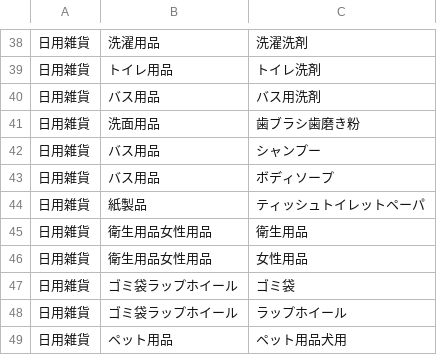
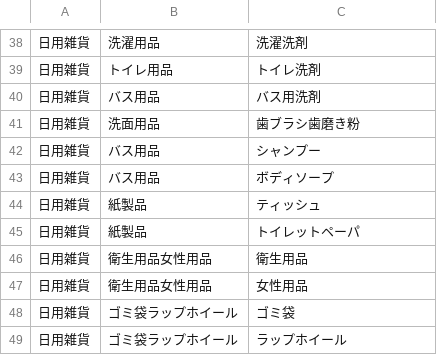
Before and after one commit to tom-sugai/daikou, a CSV file: webroot/data/お使いの商品分類.csv, drawn as a sheet; only a part is shown, gaps mark what is left out; the shorter side is filled out with more unchanged rows.

Commit message:
separate 小分類 テッシュトイレットペーパ　to テッシュ & トイレットペーパー

```diff
--- a/webroot/data/お使いの商品分類.csv
+++ b/webroot/data/お使いの商品分類.csv
@@ -43,3 +43,4 @@
 日用雑貨,バス用品,ボディソープ
-日用雑貨,紙製品,ティッシュトイレットペーパ
+日用雑貨,紙製品,ティッシュ
+日用雑貨,紙製品,トイレットペーパ
 日用雑貨,衛生用品女性用品,衛生用品
```
